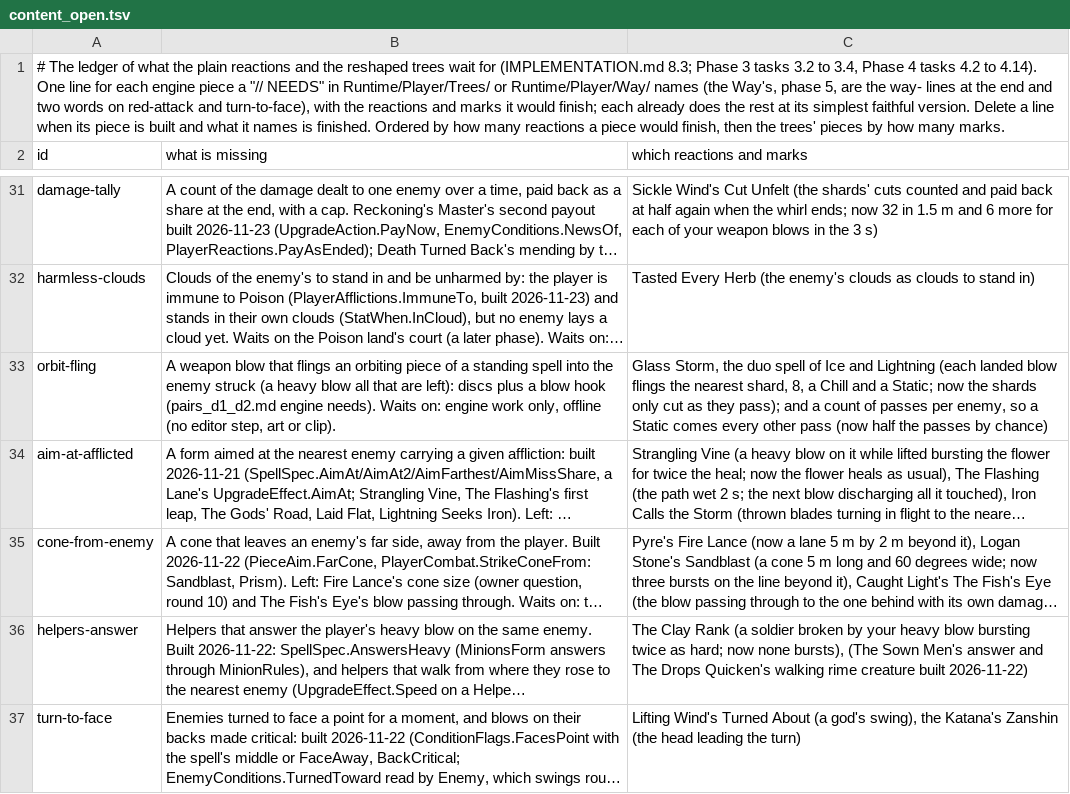
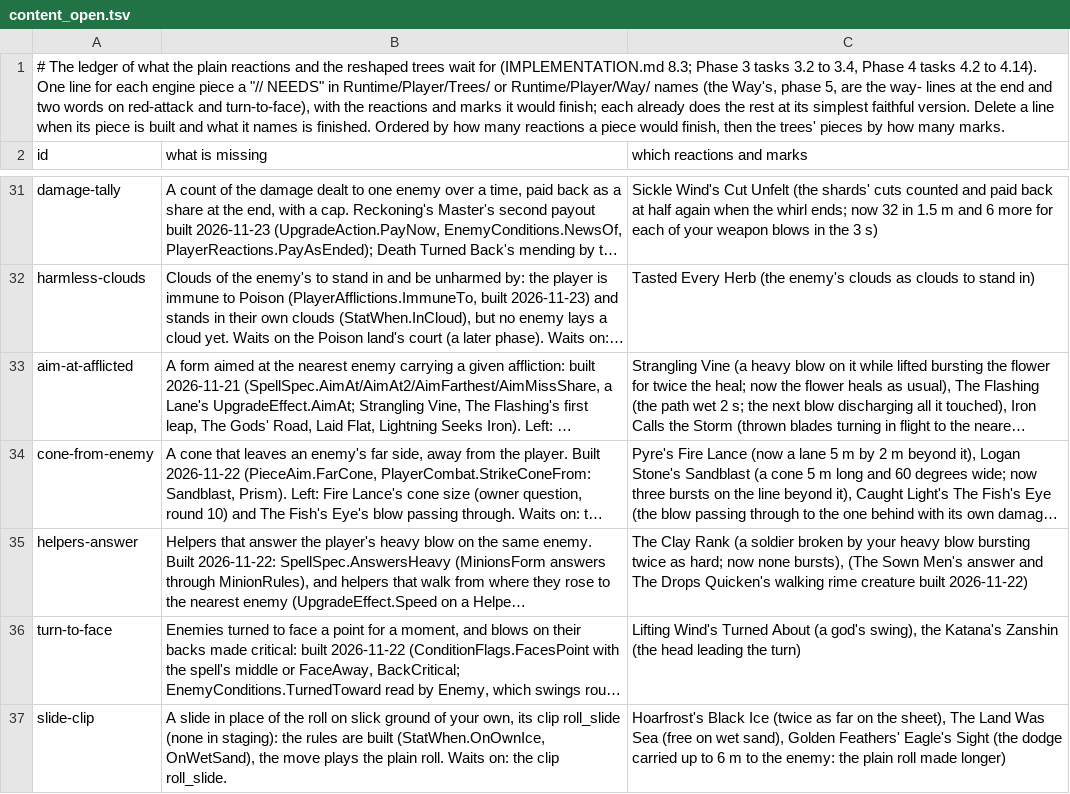
Before and after one commit to Rohanp725/Project-Clover, a TSV file: docs/design/steel/content_open.tsv, drawn as a sheet; only a part is shown, gaps mark what is left out; the shorter side is filled out with more unchanged rows; long unchanged cells end in …; the diff names each change by its address in the sheet, - before the commit and + after, or states it on an @@ line.

```diff
--- a/docs/design/steel/content_open.tsv
+++ b/docs/design/steel/content_open.tsv
-row 33: orbit-fling | A weapon blow that flings an orbiting piece of a standing spell into the enemy struck (a heavy blow all that are left): discs plus a blow hook (pairs_d1_d2.md engine needs). Waits on: engine work only, offline (no editor step, art or clip). | Glass Storm, the duo spell of Ice and Lightning (each landed blow flings the nearest shard, 8, a Chill and a Static; now the shards only cut as they pass); and a count of passes per enemy, so a Static comes every other pass (now half the passes by chance)
```
Also changed, not shown: 6 other files.
